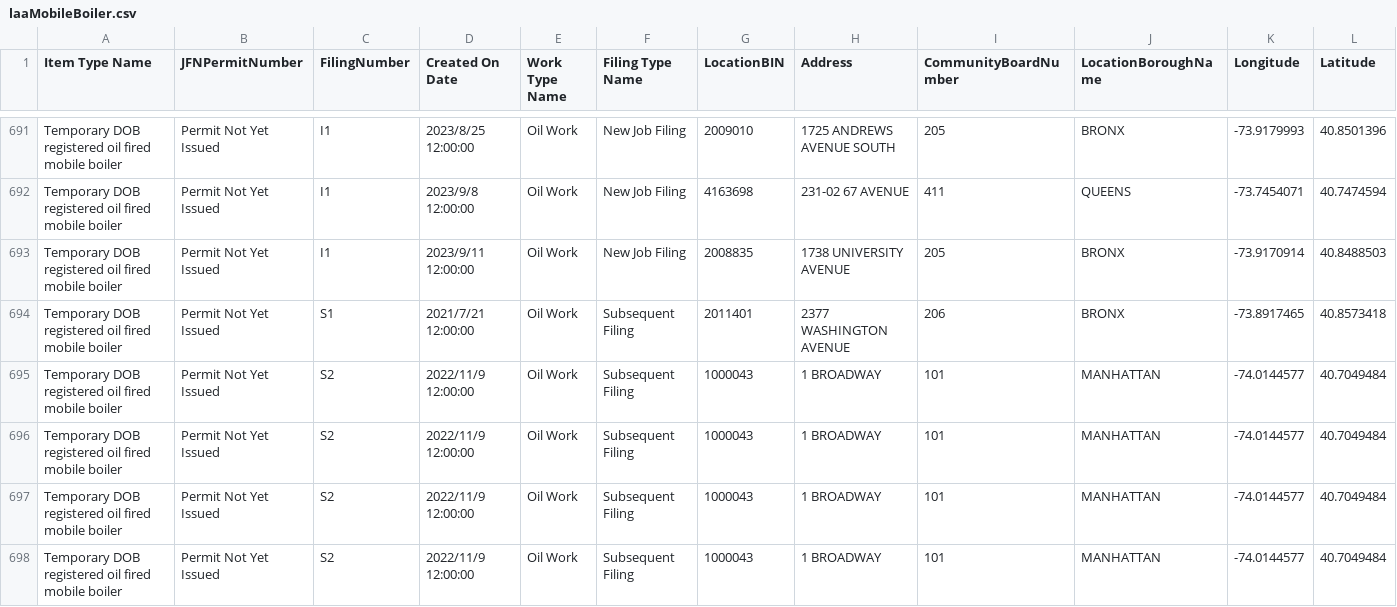
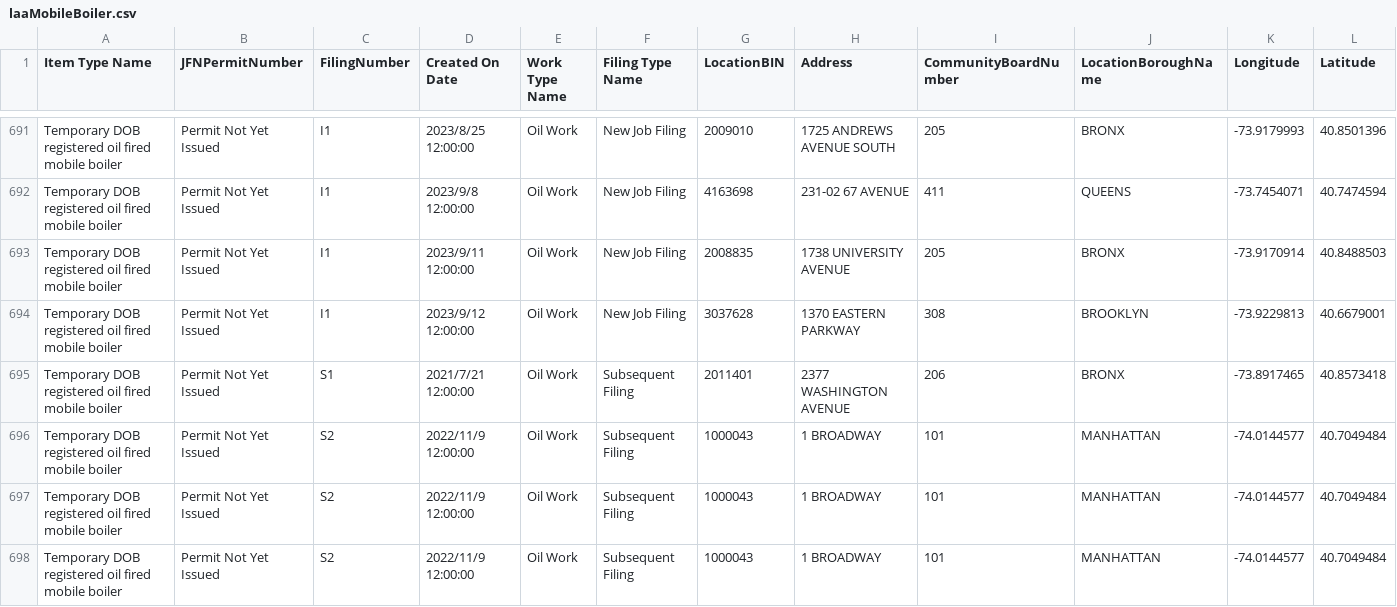
Before and after one commit to NYCDOB/Mobile_Boilers, a CSV file: data/laaMobileBoiler.csv, drawn as a sheet; only a part is shown, gaps mark what is left out; the shorter side is filled out with more unchanged rows; rows hold the shown columns only; the diff names each change by its address in the sheet, - before the commit and + after, or states it on an @@ line.

```diff
--- a/data/laaMobileBoiler.csv
+++ b/data/laaMobileBoiler.csv
+row 694: Temporary DOB registered oil fired mobile boiler | Permit Not Yet Issued | I1 | 2023/9/12 12:00:00 | Oil Work | New Job Filing | 3037628 | 1370 EASTERN PARKWAY | 308 | BROOKLYN | -73.9229813 | 40.6679001
```
Also changed, not shown: 1 other file.
